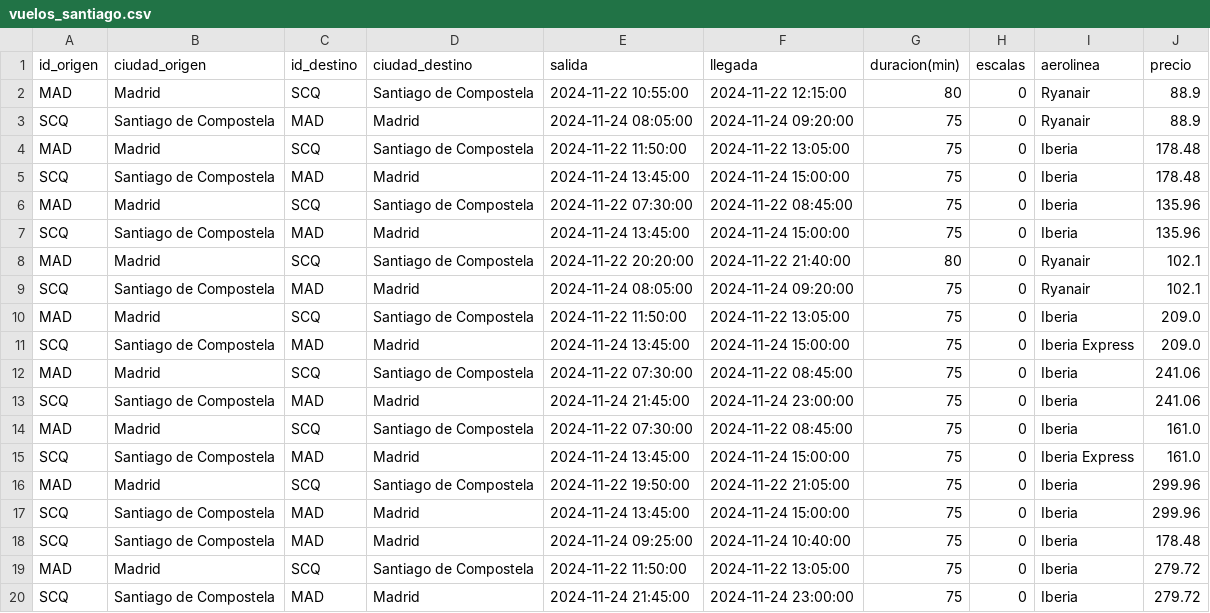
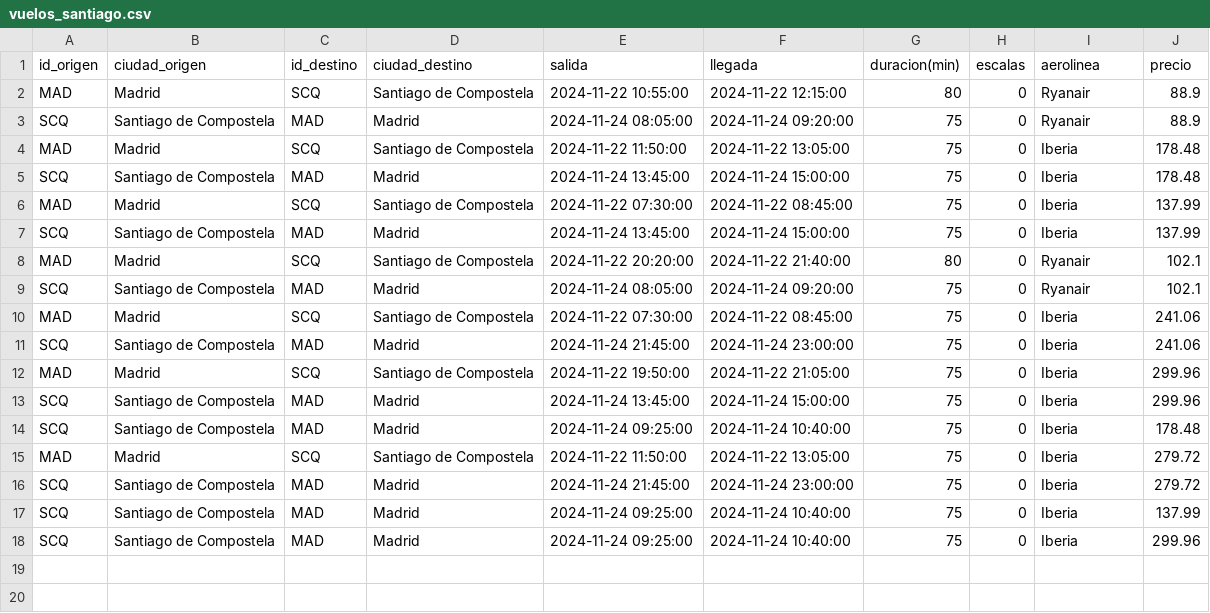
Before and after one commit to Rcm89/Proyecto3-Explorando-Viajes, a CSV file: datos/vuelos_santiago.csv, drawn as a sheet.

```diff
--- a/datos/vuelos_santiago.csv
+++ b/datos/vuelos_santiago.csv
@@ -5,12 +5,8 @@ MAD,Madrid,SCQ,Santiago de Compostela,2024-11-22 11:50:00,2024-11-22 13:05:00,75
 SCQ,Santiago de Compostela,MAD,Madrid,2024-11-24 13:45:00,2024-11-24 15:00:00,75,0,Iberia,178.48
-MAD,Madrid,SCQ,Santiago de Compostela,2024-11-22 07:30:00,2024-11-22 08:45:00,75,0,Iberia,135.96
-SCQ,Santiago de Compostela,MAD,Madrid,2024-11-24 13:45:00,2024-11-24 15:00:00,75,0,Iberia,135.96
+MAD,Madrid,SCQ,Santiago de Compostela,2024-11-22 07:30:00,2024-11-22 08:45:00,75,0,Iberia,137.99
+SCQ,Santiago de Compostela,MAD,Madrid,2024-11-24 13:45:00,2024-11-24 15:00:00,75,0,Iberia,137.99
 MAD,Madrid,SCQ,Santiago de Compostela,2024-11-22 20:20:00,2024-11-22 21:40:00,80,0,Ryanair,102.1
 SCQ,Santiago de Compostela,MAD,Madrid,2024-11-24 08:05:00,2024-11-24 09:20:00,75,0,Ryanair,102.1
-MAD,Madrid,SCQ,Santiago de Compostela,2024-11-22 11:50:00,2024-11-22 13:05:00,75,0,Iberia,209.0
-SCQ,Santiago de Compostela,MAD,Madrid,2024-11-24 13:45:00,2024-11-24 15:00:00,75,0,Iberia Express,209.0
 MAD,Madrid,SCQ,Santiago de Compostela,2024-11-22 07:30:00,2024-11-22 08:45:00,75,0,Iberia,241.06
 SCQ,Santiago de Compostela,MAD,Madrid,2024-11-24 21:45:00,2024-11-24 23:00:00,75,0,Iberia,241.06
-MAD,Madrid,SCQ,Santiago de Compostela,2024-11-22 07:30:00,2024-11-22 08:45:00,75,0,Iberia,161.0
-SCQ,Santiago de Compostela,MAD,Madrid,2024-11-24 13:45:00,2024-11-24 15:00:00,75,0,Iberia Express,161.0
 MAD,Madrid,SCQ,Santiago de Compostela,2024-11-22 19:50:00,2024-11-22 21:05:00,75,0,Iberia,299.96
@@ -20 +16,3 @@ MAD,Madrid,SCQ,Santiago de Compostela,2024-11-22 11:50:00,2024-11-22 13:05:00,75
 SCQ,Santiago de Compostela,MAD,Madrid,2024-11-24 21:45:00,2024-11-24 23:00:00,75,0,Iberia,279.72
+SCQ,Santiago de Compostela,MAD,Madrid,2024-11-24 09:25:00,2024-11-24 10:40:00,75,0,Iberia,137.99
+SCQ,Santiago de Compostela,MAD,Madrid,2024-11-24 09:25:00,2024-11-24 10:40:00,75,0,Iberia,299.96
```
Also changed, not shown: datos/hoteles_barcelona.csv, datos/hoteles_santiago.csv, 11 other files.
